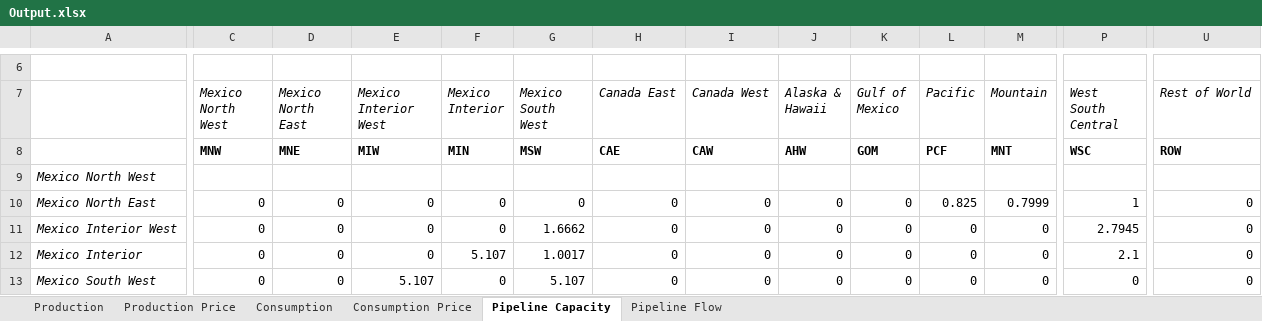
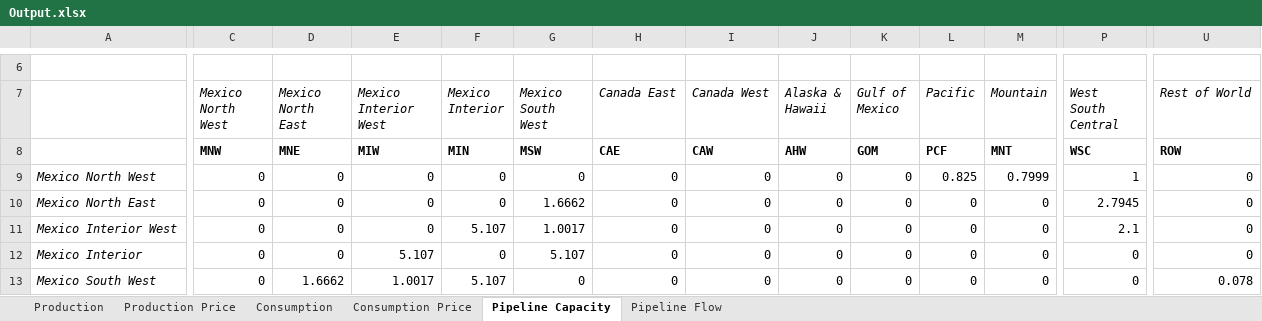
Before and after one commit to daniel-h-chu/MODL, an Excel workbook: Include/All/Output.xlsx, sheet Pipeline Capacity, drawn as a sheet; only a part is shown, gaps mark what is left out; values as stored, in another font and other column widths than the file's, no borders; the diff covers the shown part only; the diff names each change by its address in the sheet, - before the commit and + after, or states it on an @@ line.

```diff
--- a/Include/All/Output.xlsx (sheet Pipeline Capacity)
+++ b/Include/All/Output.xlsx (sheet Pipeline Capacity)
-C9 (Mexico North West): (empty)
+C9 (Mexico North West): 0
-D9 (Mexico North East): (empty)
+D9 (Mexico North East): 0
-E9 (Mexico Interior West): (empty)
+E9 (Mexico Interior West): 0
-F9 (Mexico Interior): (empty)
+F9 (Mexico Interior): 0
-G9 (Mexico South West): (empty)
+G9 (Mexico South West): 0
-H9 (Canada East): (empty)
+H9 (Canada East): 0
-I9 (Canada West): (empty)
+I9 (Canada West): 0
-J9 (Alaska & Hawaii): (empty)
+J9 (Alaska & Hawaii): 0
-K9 (Gulf of Mexico): (empty)
+K9 (Gulf of Mexico): 0
-L9 (Pacific): (empty)
+L9 (Pacific): 0.825
-M9 (Mountain): (empty)
+M9 (Mountain): 0.7999
-P9 (West South Central): (empty)
+P9 (West South Central): 1
-U9 (Rest of World): (empty)
+U9 (Rest of World): 0
-G10 (Mexico South West): 0
+G10 (Mexico South West): 1.6662
-L10 (Pacific): 0.825
+L10 (Pacific): 0
-M10 (Mountain): 0.7999
+M10 (Mountain): 0
-P10 (West South Central): 1
+P10 (West South Central): 2.7945
-F11 (Mexico Interior): 0
+F11 (Mexico Interior): 5.107
-G11 (Mexico South West): 1.6662
+G11 (Mexico South West): 1.0017
-P11 (West South Central): 2.7945
+P11 (West South Central): 2.1
-E12 (Mexico Interior West): 0
+E12 (Mexico Interior West): 5.107
-F12 (Mexico Interior): 5.107
+F12 (Mexico Interior): 0
-G12 (Mexico South West): 1.0017
+G12 (Mexico South West): 5.107
-P12 (West South Central): 2.1
+P12 (West South Central): 0
-D13 (Mexico North East): 0
+D13 (Mexico North East): 1.6662
-E13 (Mexico Interior West): 5.107
+E13 (Mexico Interior West): 1.0017
-F13 (Mexico Interior): 0
+F13 (Mexico Interior): 5.107
-G13 (Mexico South West): 5.107
+G13 (Mexico South West): 0
-U13 (Rest of World): 0
+U13 (Rest of World): 0.078
```
Also changed, not shown: 1 removed row and 89 edited cells elsewhere in this sheet, 5 other files.
